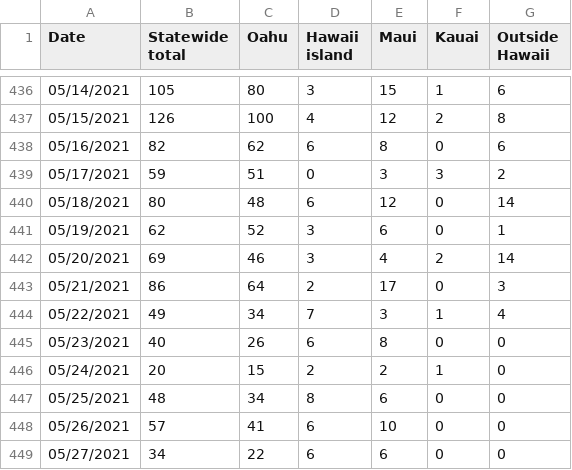
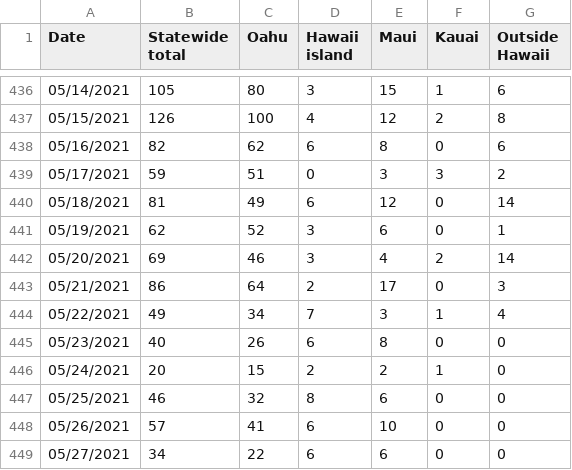
Before and after one commit to webb001/webb001.github.io, a CSV file: daily.csv, drawn as a sheet; only a part is shown, gaps mark what is left out; the diff covers the shown part only.

```diff
--- a/daily.csv
+++ b/daily.csv
@@ -439,3 +439,3 @@ Date,Statewide total,Oahu,Hawaii island,Maui,Kauai,Outside Hawaii
 05/17/2021,59,51,0,3,3,2
-05/18/2021,80,48,6,12,0,14
+05/18/2021,81,49,6,12,0,14
 05/19/2021,62,52,3,6,0,1
@@ -446,3 +446,3 @@ Date,Statewide total,Oahu,Hawaii island,Maui,Kauai,Outside Hawaii
 05/24/2021,20,15,2,2,1,0
-05/25/2021,48,34,8,6,0,0
+05/25/2021,46,32,8,6,0,0
 05/26/2021,57,41,6,10,0,0
```
Also changed, not shown: 1 added row and 21 edited cells elsewhere in this file, 7 other files.
